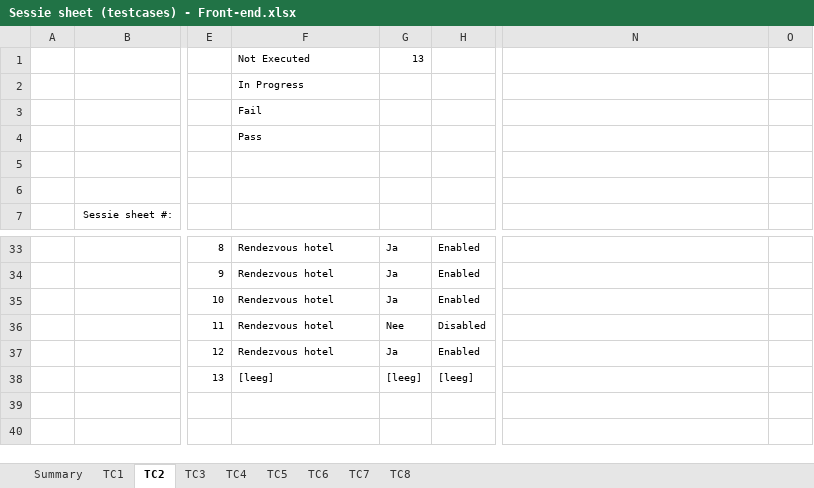
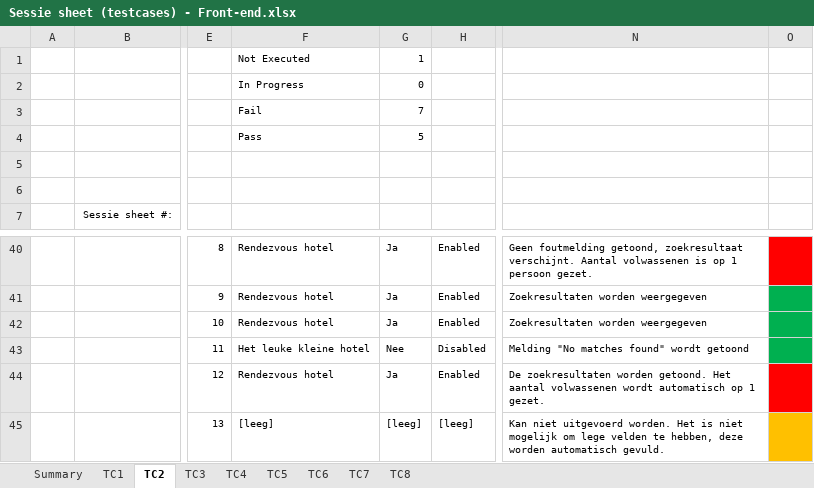
Before and after one commit to kevin-pi/IntegratedTravelWebsite, an Excel workbook: Sessie sheet (testcases) - Front-end.xlsx, sheet TC2, drawn as a sheet; only a part is shown, gaps mark what is left out; values as stored, in another font and other column widths than the file's, no borders; addresses are those after the commit; the diff covers the shown part only; the diff names each change by its address in the sheet, - before the commit and + after, or states it on an @@ line.

```diff
--- a/Sessie sheet (testcases) - Front-end.xlsx (sheet TC2)
+++ b/Sessie sheet (testcases) - Front-end.xlsx (sheet TC2)
-G1: 13
+G1: 1
-G2: (empty)
+G2: 0
-G3: (empty)
+G3: 7
-G4: (empty)
+G4: 5
-N40: (empty)
+N40: Geen foutmelding getoond, zoekresultaat verschijnt. Aantal volwassenen is op 1 persoon gezet.
-O40 fill: none
+O40 fill: #FF0000
-N41:N42: (empty)
+N41:N42: Zoekresultaten worden weergegeven
-O41:O43 fill: none
+O41:O43 fill: #00B050
-F43: Rendezvous hotel
+F43: Het leuke kleine hotel
-N43: (empty)
+N43: Melding "No matches found" wordt getoond
-N44: (empty)
+N44: De zoekresultaten worden getoond. Het aantal volwassenen wordt automatisch op 1 gezet.
-O44 fill: none
+O44 fill: #FF0000
-N45: (empty)
+N45: Kan niet uitgevoerd worden. Het is niet mogelijk om lege velden te hebben, deze worden automatisch gevuld.
-O45 fill: none
+O45 fill: #FFC000
```
Also changed, not shown: 9 added rows, 2 removed rows, 9 edited cells, cell formats and row numbers in column A elsewhere in this sheet, sheet TC4.
